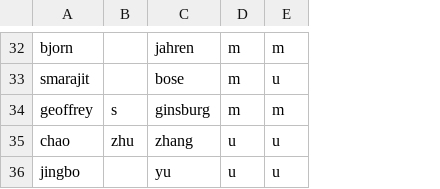
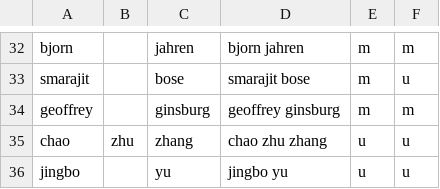
Before and after one commit to GenderGapSTEM-PublicationAnalysis/name_gender_inference, a CSV file: test_data/test_data_zbmath_joergmichael.csv, drawn as a sheet; only a part is shown, gaps mark what is left out; the diff covers the shown part only; the diff names each change by its address in the sheet, - before the commit and + after, or states it on an @@ line.

Commit message:
Added column "full_name" to all available test data sets; ipynb for extraction of test data modified accordingly; rerun genderize_io notebook

```diff
--- a/test_data/test_data_zbmath_joergmichael.csv
+++ b/test_data/test_data_zbmath_joergmichael.csv
+column D, rows 32-36: bjorn jahren | smarajit bose | geoffrey ginsburg | chao zhu zhang | jingbo yu
-B34: s
+B34: (empty)
```
Also changed, not shown: 17 edited cells elsewhere in this file, 6 other files.
